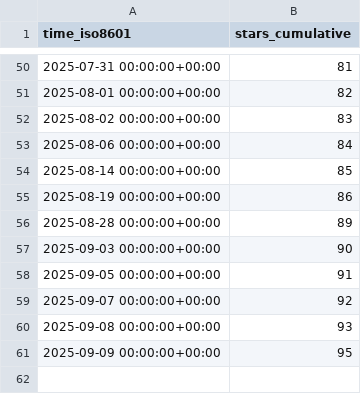
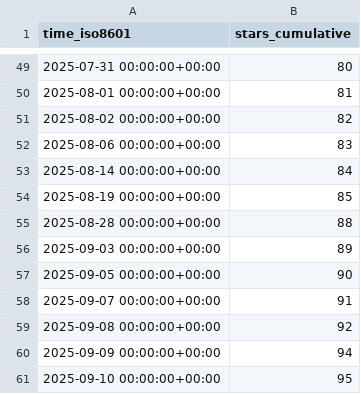
Before and after one commit to alan-turing-institute/autoemulate, a CSV file: alan-turing-institute/autoemulate/ghrs-data/stargazers.csv, drawn as a sheet; only a part is shown, gaps mark what is left out; the diff covers the shown part only.

```diff
--- a/alan-turing-institute/autoemulate/ghrs-data/stargazers.csv
+++ b/alan-turing-institute/autoemulate/ghrs-data/stargazers.csv
@@ -50,12 +49,13 @@ time_iso8601,stars_cumulative
-2025-07-31 00:00:00+00:00,81
-2025-08-01 00:00:00+00:00,82
-2025-08-02 00:00:00+00:00,83
-2025-08-06 00:00:00+00:00,84
-2025-08-14 00:00:00+00:00,85
-2025-08-19 00:00:00+00:00,86
-2025-08-28 00:00:00+00:00,89
-2025-09-03 00:00:00+00:00,90
-2025-09-05 00:00:00+00:00,91
-2025-09-07 00:00:00+00:00,92
-2025-09-08 00:00:00+00:00,93
-2025-09-09 00:00:00+00:00,95
+2025-07-31 00:00:00+00:00,80
+2025-08-01 00:00:00+00:00,81
+2025-08-02 00:00:00+00:00,82
+2025-08-06 00:00:00+00:00,83
+2025-08-14 00:00:00+00:00,84
+2025-08-19 00:00:00+00:00,85
+2025-08-28 00:00:00+00:00,88
+2025-09-03 00:00:00+00:00,89
+2025-09-05 00:00:00+00:00,90
+2025-09-07 00:00:00+00:00,91
+2025-09-08 00:00:00+00:00,92
+2025-09-09 00:00:00+00:00,94
+2025-09-10 00:00:00+00:00,95
```
Also changed, not shown: 1 removed row and 26 edited cells elsewhere in this file.
